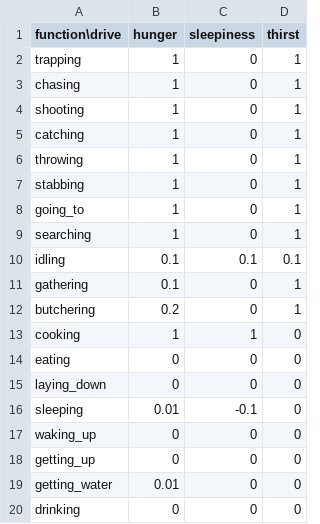
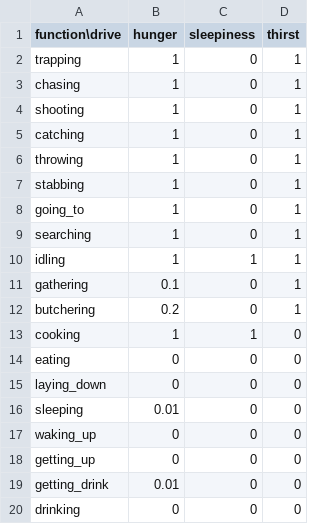
Before and after one commit to UIUCLearningLanguageLab/Humans, a CSV file: src/state_change.csv, drawn as a sheet.

```diff
--- a/src/state_change.csv
+++ b/src/state_change.csv
@@ -9,3 +9,3 @@ going_to,1,0,1
 searching,1,0,1
-idling,0.1,0.1,0.1
+idling,1,1,1
 gathering,0.1,0,1
@@ -15,6 +15,6 @@ eating,0,0,0
 laying_down,0,0,0
-sleeping,0.01,-0.1,0
+sleeping,0.01,0,0
 waking_up,0,0,0
 getting_up,0,0,0
-getting_water,0.01,0,0
+getting_drink,0.01,0,0
 drinking,0,0,0
```
Also changed, not shown: 8 other files.
